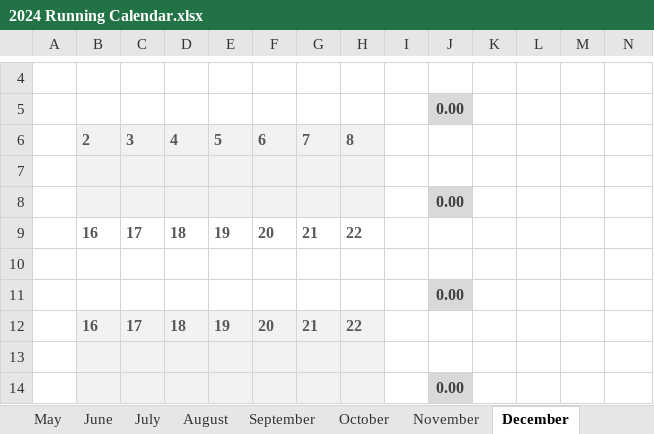
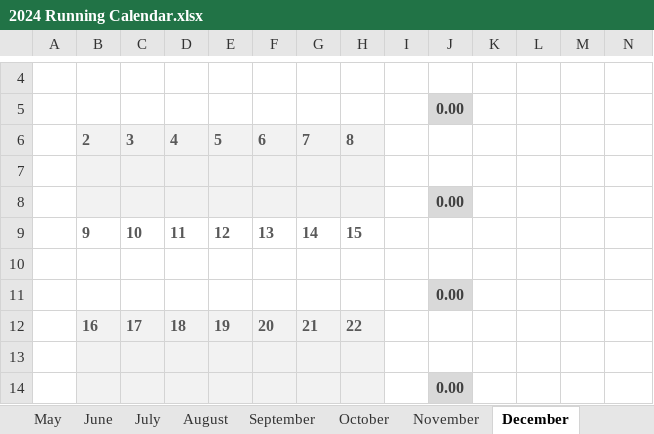
Before and after one commit to ChrisCSI75/runningdemo, an Excel workbook: documents/2024 Running Calendar.xlsx, sheet December, drawn as a sheet; only a part is shown, gaps mark what is left out; values as stored, in another font and other column widths than the file's, no borders; conditional formats not drawn; removed rows and columns are numbered as before the commit, all else as after; rows hold the shown columns only; the diff names each change by its address in the sheet, - before the commit and + after, or states it on an @@ line.

```diff
--- a/documents/2024 Running Calendar.xlsx (sheet December)
+++ b/documents/2024 Running Calendar.xlsx (sheet December)
-row 9:  | 16 | 17 | 18 | 19 | 20 | 21 | 22
+row 9:  | 9 | 10 | 11 | 12 | 13 | 14 | 15
```
Also changed, not shown: sheet May, sheet March, sheet April, sheet October, sheet November, sheet July, 3 more sheets.
